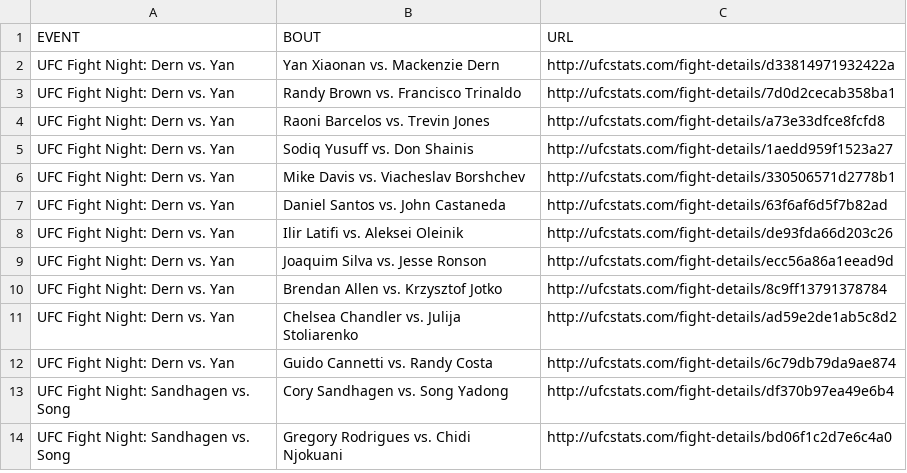
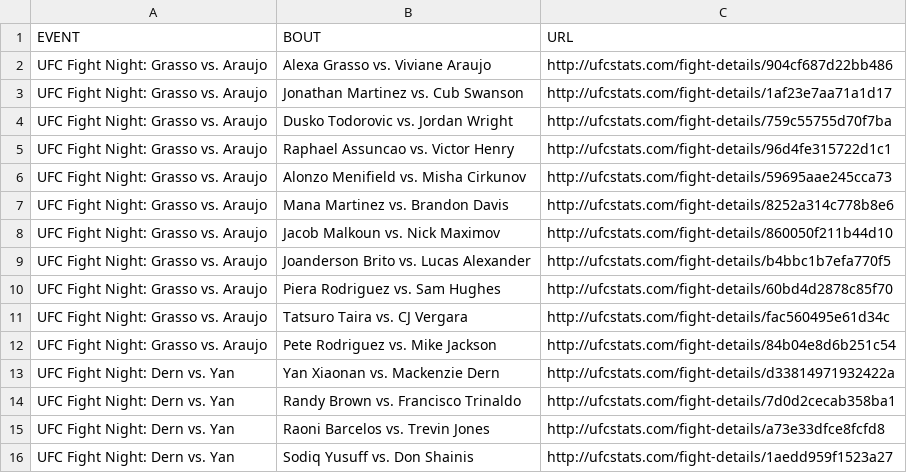
Before and after one commit to YashD5291/UFC-Stats-Scrap, a CSV file: ufc_fight_details.csv, drawn as a sheet; only a part is shown; the shorter side is filled out with more unchanged rows; the diff names each change by its address in the sheet, - before the commit and + after, or states it on an @@ line.

Commit message:
2022-10-16 data refresh

```diff
--- a/ufc_fight_details.csv
+++ b/ufc_fight_details.csv
+row 2: UFC Fight Night: Grasso vs. Araujo | Alexa Grasso vs. Viviane Araujo | http://ufcstats.com/fight-details/904cf687d22bb486
+row 3: UFC Fight Night: Grasso vs. Araujo | Jonathan Martinez vs. Cub Swanson | http://ufcstats.com/fight-details/1af23e7aa71a1d17
+row 4: UFC Fight Night: Grasso vs. Araujo | Dusko Todorovic vs. Jordan Wright | http://ufcstats.com/fight-details/759c55755d70f7ba
+row 5: UFC Fight Night: Grasso vs. Araujo | Raphael Assuncao vs. Victor Henry | http://ufcstats.com/fight-details/96d4fe315722d1c1
+row 6: UFC Fight Night: Grasso vs. Araujo | Alonzo Menifield vs. Misha Cirkunov | http://ufcstats.com/fight-details/59695aae245cca73
+row 7: UFC Fight Night: Grasso vs. Araujo | Mana Martinez vs. Brandon Davis | http://ufcstats.com/fight-details/8252a314c778b8e6
+row 8: UFC Fight Night: Grasso vs. Araujo | Jacob Malkoun vs. Nick Maximov | http://ufcstats.com/fight-details/860050f211b44d10
+row 9: UFC Fight Night: Grasso vs. Araujo | Joanderson Brito vs. Lucas Alexander | http://ufcstats.com/fight-details/b4bbc1b7efa770f5
+row 10: UFC Fight Night: Grasso vs. Araujo | Piera Rodriguez vs. Sam Hughes | http://ufcstats.com/fight-details/60bd4d2878c85f70
+row 11: UFC Fight Night: Grasso vs. Araujo | Tatsuro Taira vs. CJ Vergara | http://ufcstats.com/fight-details/fac560495e61d34c
+row 12: UFC Fight Night: Grasso vs. Araujo | Pete Rodriguez vs. Mike Jackson | http://ufcstats.com/fight-details/84b04e8d6b251c54
```
Also changed, not shown: ufc_event_details.csv, 1 other file.
